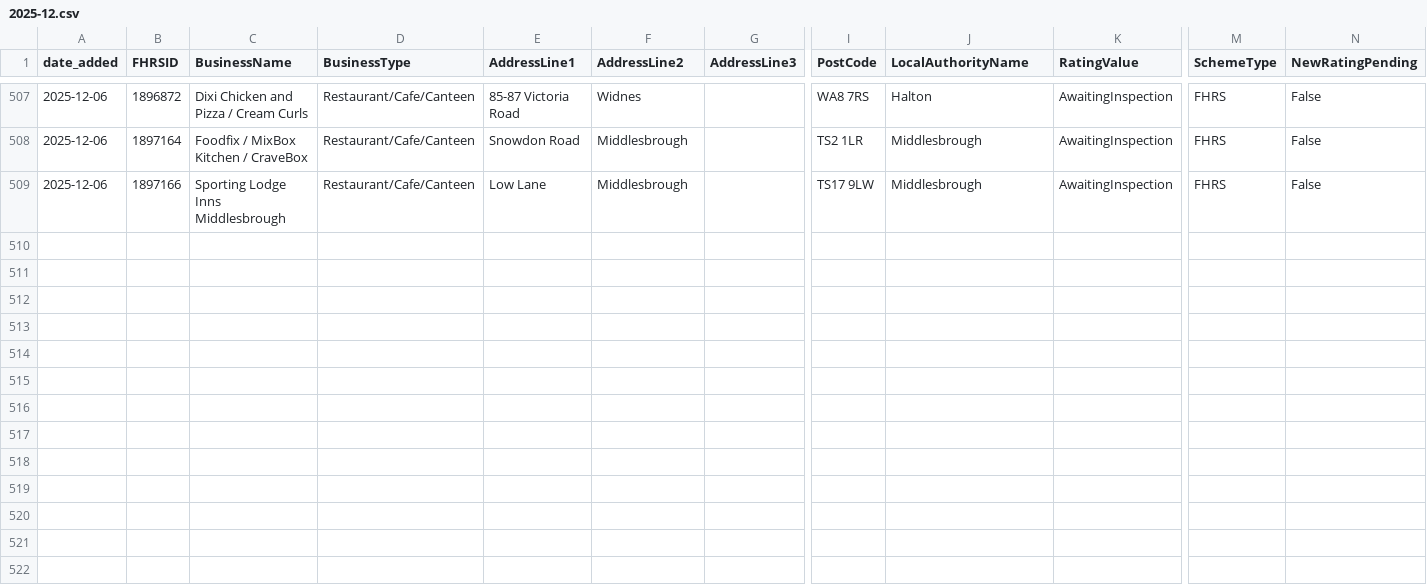
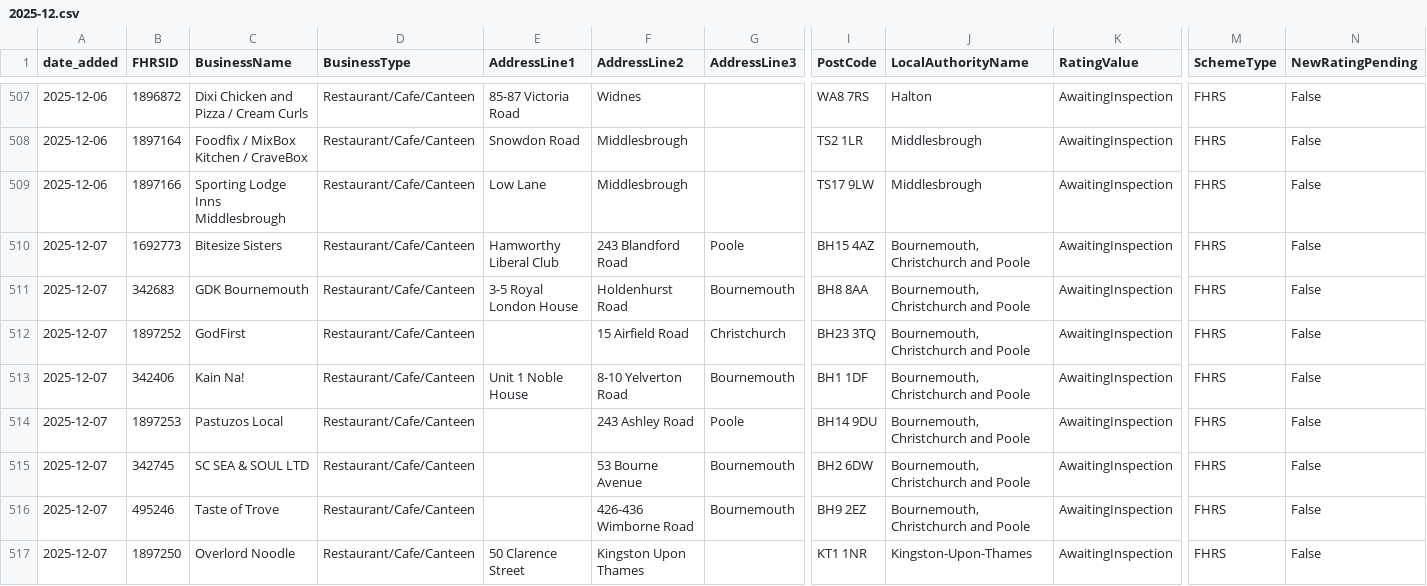
Before and after one commit to AP-Dev-Tools/independent-food-business-pulse, a CSV file: data/cumulative/RESTAURANT_CAFE/2025-12.csv, drawn as a sheet; only a part is shown, gaps mark what is left out; rows hold the shown columns only; the diff names each change by its address in the sheet, - before the commit and + after, or states it on an @@ line.

```diff
--- a/data/cumulative/RESTAURANT_CAFE/2025-12.csv
+++ b/data/cumulative/RESTAURANT_CAFE/2025-12.csv
+row 510: 2025-12-07 | 1692773 | Bitesize Sisters | Restaurant/Cafe/Canteen | Hamworthy Liberal Club | 243 Blandford Road | Poole | BH15 4AZ | Bournemouth, Christchurch and Poole | AwaitingInspection | FHRS | False
+row 511: 2025-12-07 | 342683 | GDK Bournemouth | Restaurant/Cafe/Canteen | 3-5 Royal London House | Holdenhurst Road | Bournemouth | BH8 8AA | Bournemouth, Christchurch and Poole | AwaitingInspection | FHRS | False
+row 512: 2025-12-07 | 1897252 | GodFirst | Restaurant/Cafe/Canteen |  | 15 Airfield Road | Christchurch | BH23 3TQ | Bournemouth, Christchurch and Poole | AwaitingInspection | FHRS | False
+row 513: 2025-12-07 | 342406 | Kain Na! | Restaurant/Cafe/Canteen | Unit 1 Noble House | 8-10 Yelverton Road | Bournemouth | BH1 1DF | Bournemouth, Christchurch and Poole | AwaitingInspection | FHRS | False
+row 514: 2025-12-07 | 1897253 | Pastuzos Local | Restaurant/Cafe/Canteen |  | 243 Ashley Road | Poole | BH14 9DU | Bournemouth, Christchurch and Poole | AwaitingInspection | FHRS | False
+row 515: 2025-12-07 | 342745 | SC SEA & SOUL LTD | Restaurant/Cafe/Canteen |  | 53 Bourne Avenue | Bournemouth | BH2 6DW | Bournemouth, Christchurch and Poole | AwaitingInspection | FHRS | False
+row 516: 2025-12-07 | 495246 | Taste of Trove | Restaurant/Cafe/Canteen |  | 426-436 Wimborne Road | Bournemouth | BH9 2EZ | Bournemouth, Christchurch and Poole | AwaitingInspection | FHRS | False
+row 517: 2025-12-07 | 1897250 | Overlord Noodle | Restaurant/Cafe/Canteen | 50 Clarence Street | Kingston Upon Thames |  | KT1 1NR | Kingston-Upon-Thames | AwaitingInspection | FHRS | False
```
Also changed, not shown: data/cumulative/MOBILE/2025-12.csv, 9 other files.
